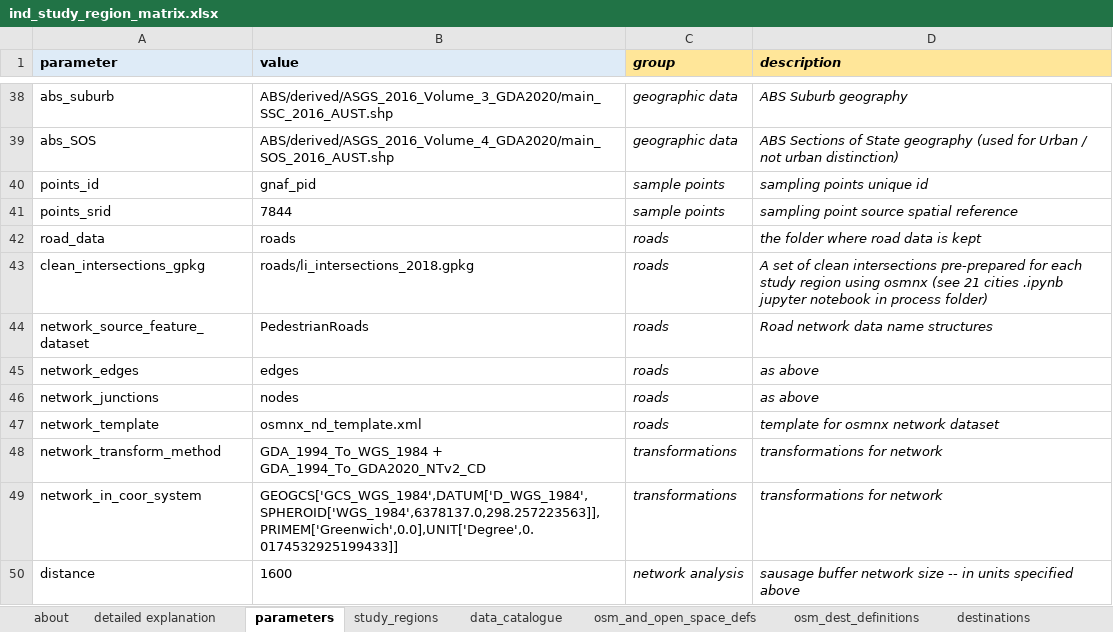
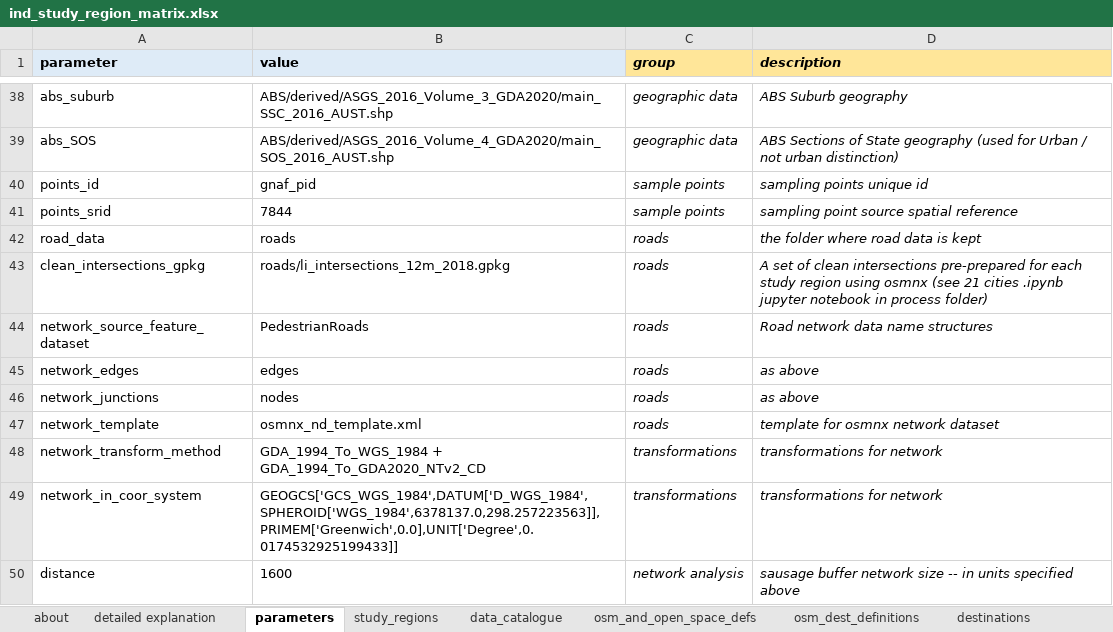
Before and after one commit to healthy-liveable-cities/australian-national-liveability-study, an Excel workbook: ind_study_region_matrix.xlsx, sheet parameters, drawn as a sheet; only a part is shown, gaps mark what is left out; values as stored, in another font and other column widths than the file's, no borders; the diff names each change by its address in the sheet, - before the commit and + after, or states it on an @@ line.

```diff
--- a/ind_study_region_matrix.xlsx (sheet parameters)
+++ b/ind_study_region_matrix.xlsx (sheet parameters)
-B43 (value): roads/li_intersections_2018.gpkg
+B43 (value): roads/li_intersections_12m_2018.gpkg
```
Also changed, not shown: 4 other files.
